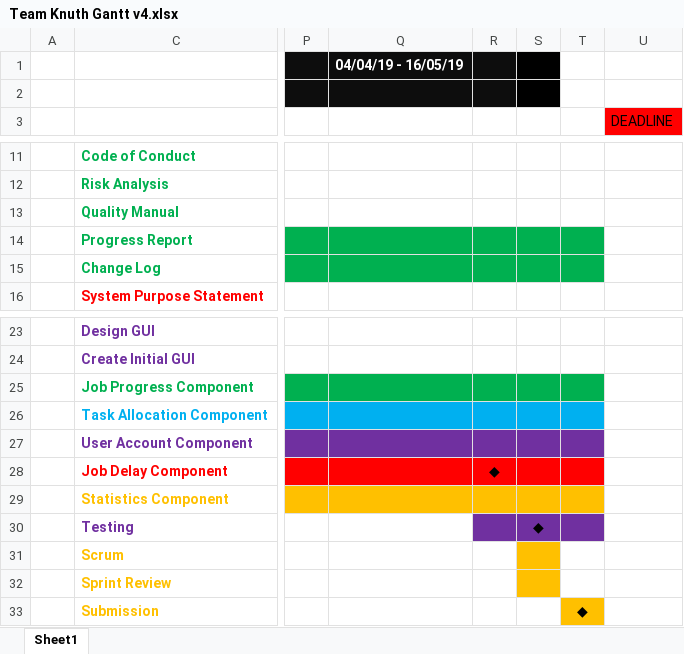
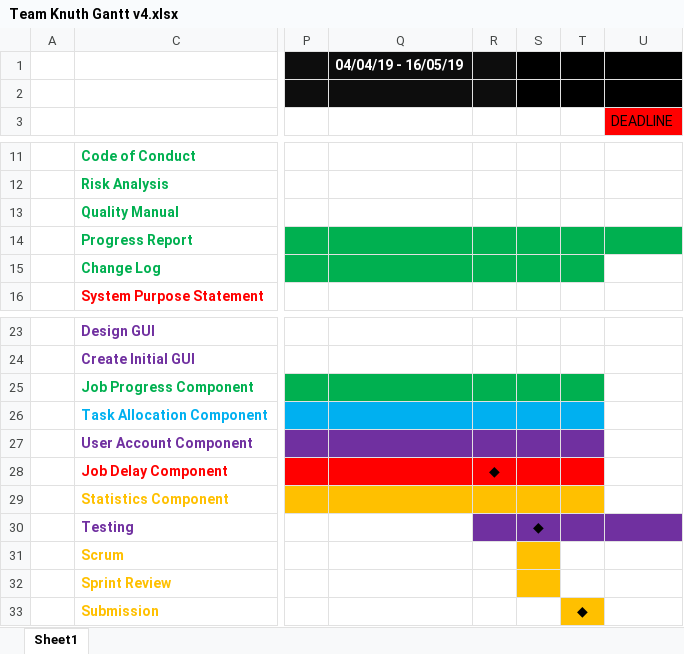
Before and after one commit to MatthewRandle/vultureservices, an Excel workbook: Project Management/Team Knuth Gantt v4.xlsx, sheet Sheet1, drawn as a sheet; only a part is shown, gaps mark what is left out; values as stored, in another font and other column widths than the file's, no borders; the diff names each change by its address in the sheet, - before the commit and + after, or states it on an @@ line.

```diff
--- a/Project Management/Team Knuth Gantt v4.xlsx (sheet Sheet1)
+++ b/Project Management/Team Knuth Gantt v4.xlsx (sheet Sheet1)
-T1:U2 fill: none
+T1:U2 fill: #000000
-U14 fill: none
+U14 fill: #00B050
-U30 fill: none
+U30 fill: #7030A0
```
Also changed, not shown: Change Log.xlsx, Project Management/Team Knuth Gantt v3.xlsx, 8 other files.
